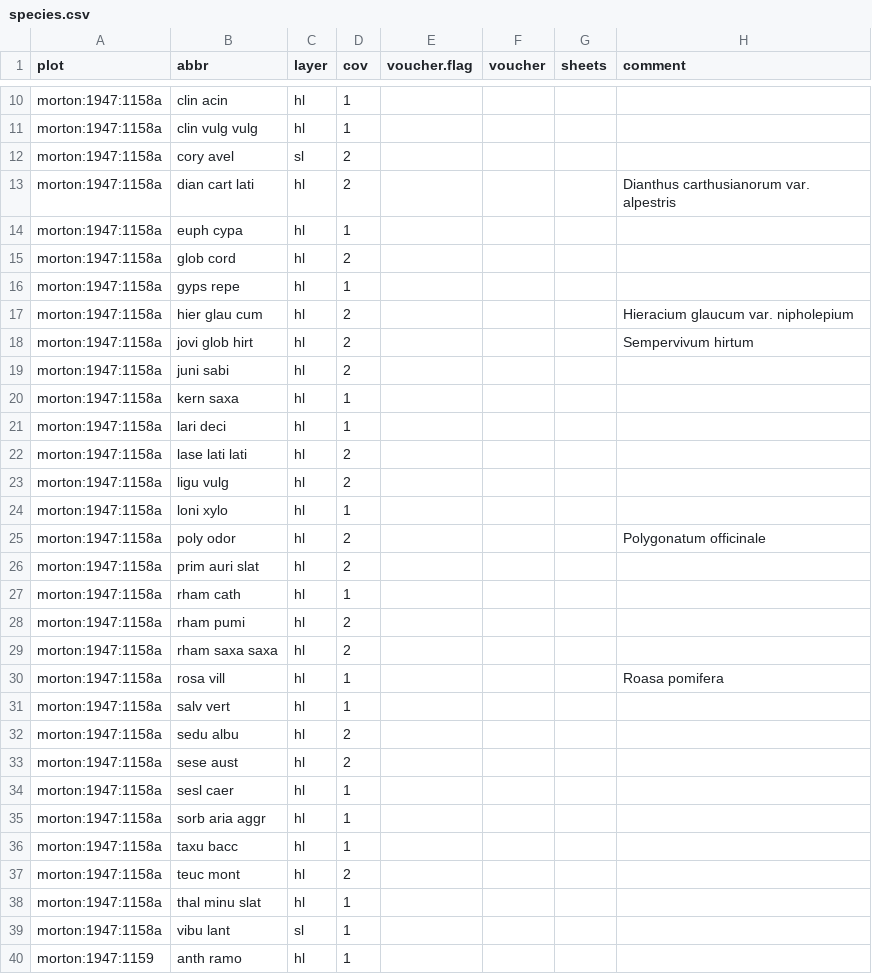
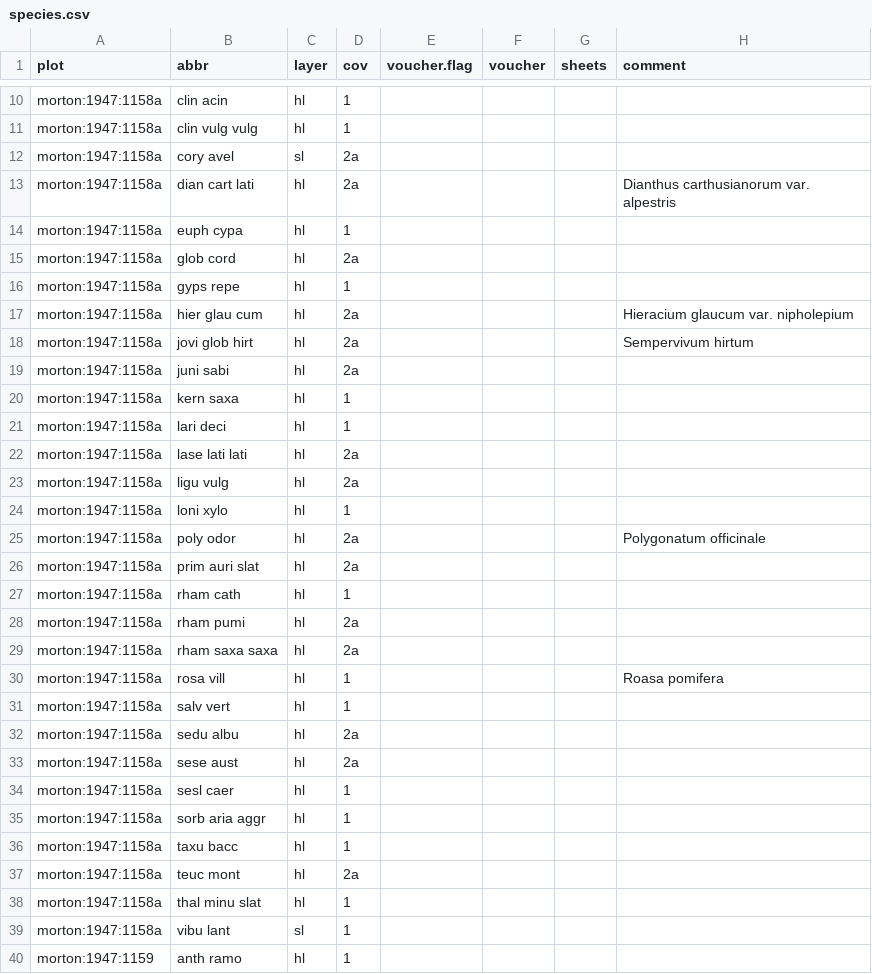
Before and after one commit to rforge/vegsoup, a CSV file: testing/morton dta/species.csv, drawn as a sheet; only a part is shown, gaps mark what is left out; the diff covers the shown part only.

Commit message:
git-svn-id: svn://svn.r-forge.r-project.org/svnroot/vegsoup@253 edb9625f-4e0d-4859-8d74-9fd3b1da38cb

```diff
--- a/testing/morton dta/species.csv
+++ b/testing/morton dta/species.csv
@@ -12,2 +12,2 @@
-"morton:1947:1158a";"cory avel";"sl";2;;;;
-"morton:1947:1158a";"dian cart lati";"hl";2;;;;"Dianthus carthusianorum var. alpestris"
+"morton:1947:1158a";"cory avel";"sl";"2a";;;;
+"morton:1947:1158a";"dian cart lati";"hl";"2a";;;;"Dianthus carthusianorum var. alpestris"
@@ -15 +15 @@
-"morton:1947:1158a";"glob cord";"hl";2;;;;
+"morton:1947:1158a";"glob cord";"hl";"2a";;;;
@@ -17,3 +17,3 @@
-"morton:1947:1158a";"hier glau cum";"hl";2;;;;"Hieracium glaucum var. nipholepium"
-"morton:1947:1158a";"jovi glob hirt";"hl";2;;;;"Sempervivum hirtum"
-"morton:1947:1158a";"juni sabi";"hl";2;;;;
+"morton:1947:1158a";"hier glau cum";"hl";"2a";;;;"Hieracium glaucum var. nipholepium"
+"morton:1947:1158a";"jovi glob hirt";"hl";"2a";;;;"Sempervivum hirtum"
+"morton:1947:1158a";"juni sabi";"hl";"2a";;;;
@@ -22,2 +22,2 @@
-"morton:1947:1158a";"lase lati lati";"hl";2;;;;
-"morton:1947:1158a";"ligu vulg";"hl";2;;;;
+"morton:1947:1158a";"lase lati lati";"hl";"2a";;;;
+"morton:1947:1158a";"ligu vulg";"hl";"2a";;;;
@@ -25,2 +25,2 @@
-"morton:1947:1158a";"poly odor";"hl";2;;;;"Polygonatum officinale"
-"morton:1947:1158a";"prim auri slat";"hl";2;;;;
+"morton:1947:1158a";"poly odor";"hl";"2a";;;;"Polygonatum officinale"
+"morton:1947:1158a";"prim auri slat";"hl";"2a";;;;
@@ -28,2 +28,2 @@
-"morton:1947:1158a";"rham pumi";"hl";2;;;;
-"morton:1947:1158a";"rham saxa saxa";"hl";2;;;;
+"morton:1947:1158a";"rham pumi";"hl";"2a";;;;
+"morton:1947:1158a";"rham saxa saxa";"hl";"2a";;;;
@@ -32,2 +32,2 @@
-"morton:1947:1158a";"sedu albu";"hl";2;;;;
-"morton:1947:1158a";"sese aust";"hl";2;;;;
+"morton:1947:1158a";"sedu albu";"hl";"2a";;;;
+"morton:1947:1158a";"sese aust";"hl";"2a";;;;
@@ -37 +37 @@
-"morton:1947:1158a";"teuc mont";"hl";2;;;;
+"morton:1947:1158a";"teuc mont";"hl";"2a";;;;
```
Also changed, not shown: 1 removed row and 46 edited cells elsewhere in this file.
